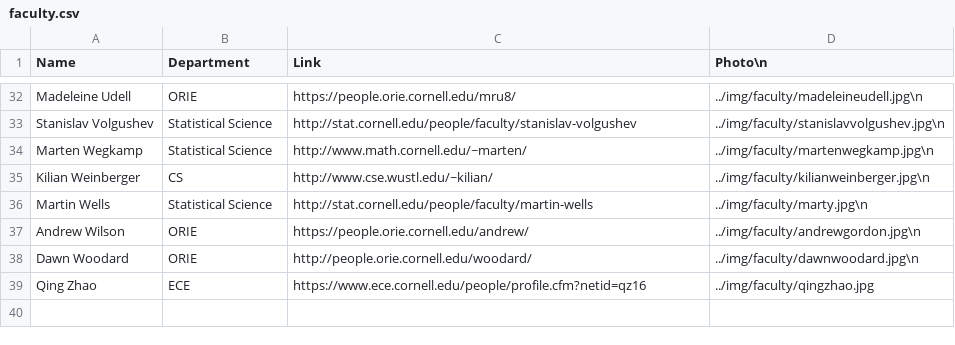
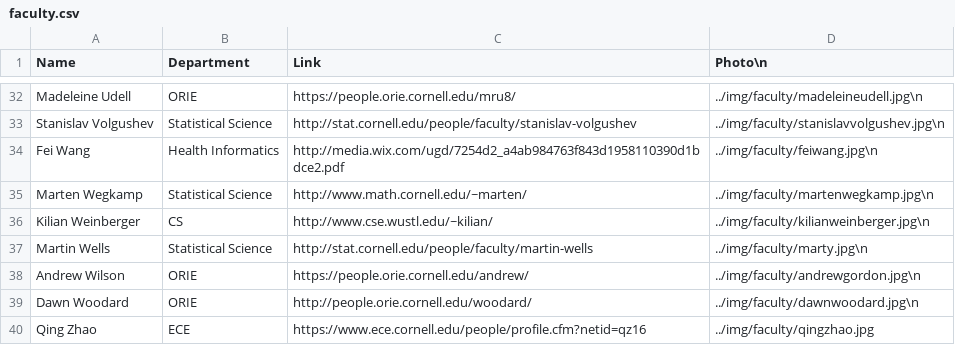
Before and after one commit to fak34/ML-Website, a CSV file: data/faculty.csv, drawn as a sheet; only a part is shown, gaps mark what is left out; the diff names each change by its address in the sheet, - before the commit and + after, or states it on an @@ line.

Commit message:
faculty.csv file
added Fei Wang

```diff
--- a/data/faculty.csv
+++ b/data/faculty.csv
+row 34: Fei Wang | Health Informatics | http://media.wix.com/ugd/7254d2_a4ab984763f843d1958110390d1bdce2.pdf | ../img/faculty/feiwang.jpg\n
```
